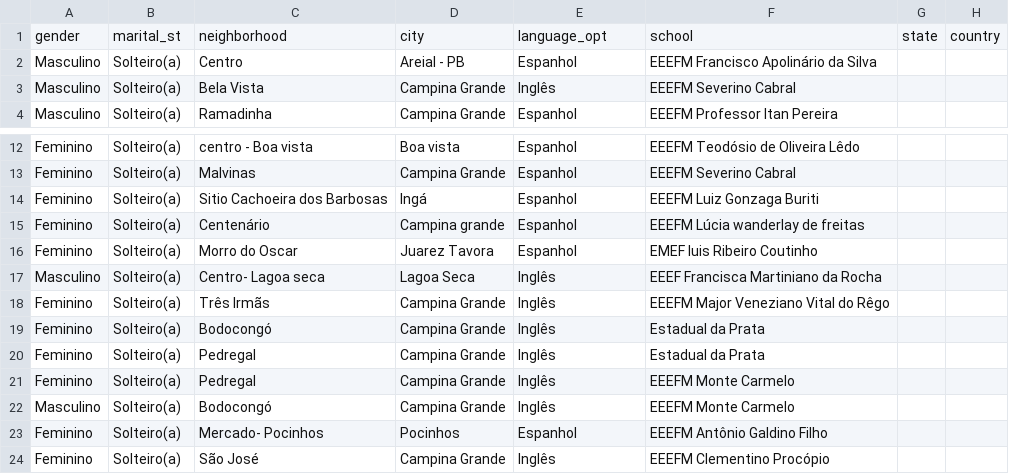
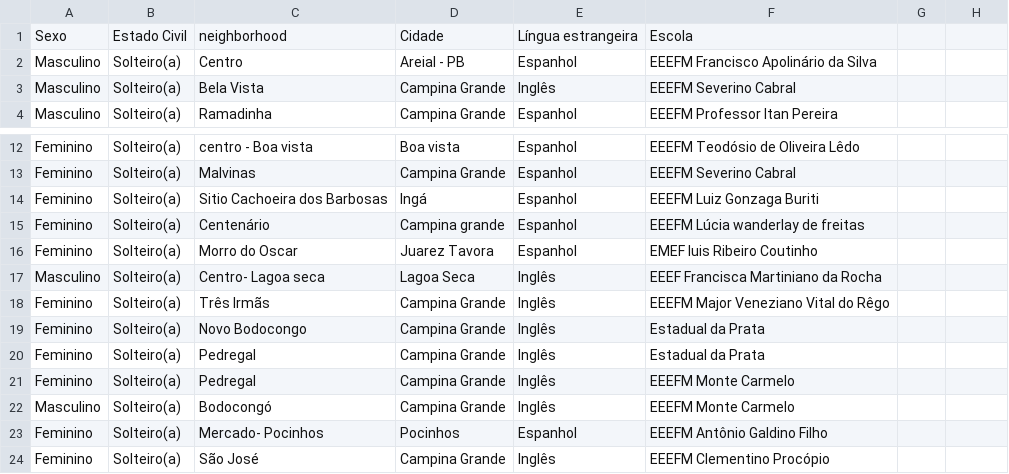
Before and after one commit to fabianaag/TCC, a TSV file: dados/2019/cadastro_2019.tsv (was dados/cadastro_2019_with_state.tsv), drawn as a sheet; only a part is shown, gaps mark what is left out; removed rows and columns are numbered as before the commit, all else as after; the diff names each change by its address in the sheet, - before the commit and + after, or states it on an @@ line.

```diff
--- a/dados/cadastro_2019_with_state.tsv
+++ b/dados/2019/cadastro_2019.tsv
-row 1: gender | marital_st | neighborhood | city | language_opt | school | state | country
+row 1: Sexo | Estado Civil | neighborhood | Cidade | Língua estrangeira | Escola
-C19: Bodocongó
+C19: Novo Bodocongo
```
Also changed, not shown: 45 other files.
